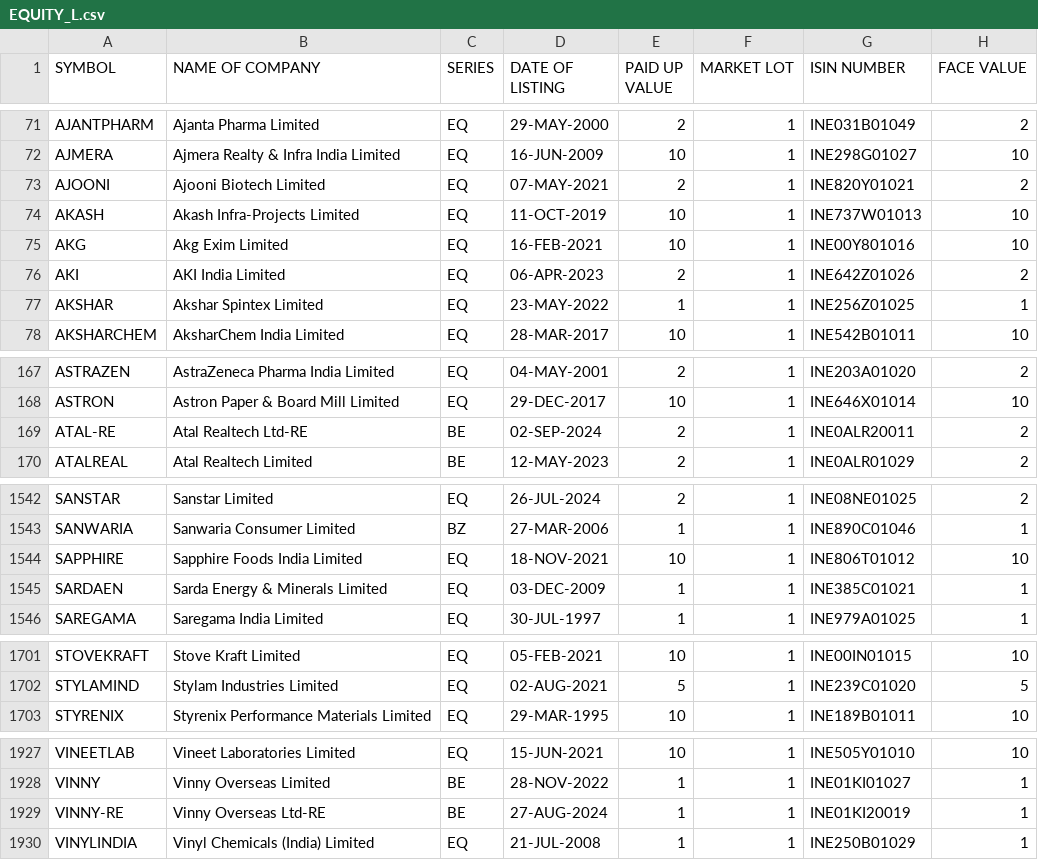
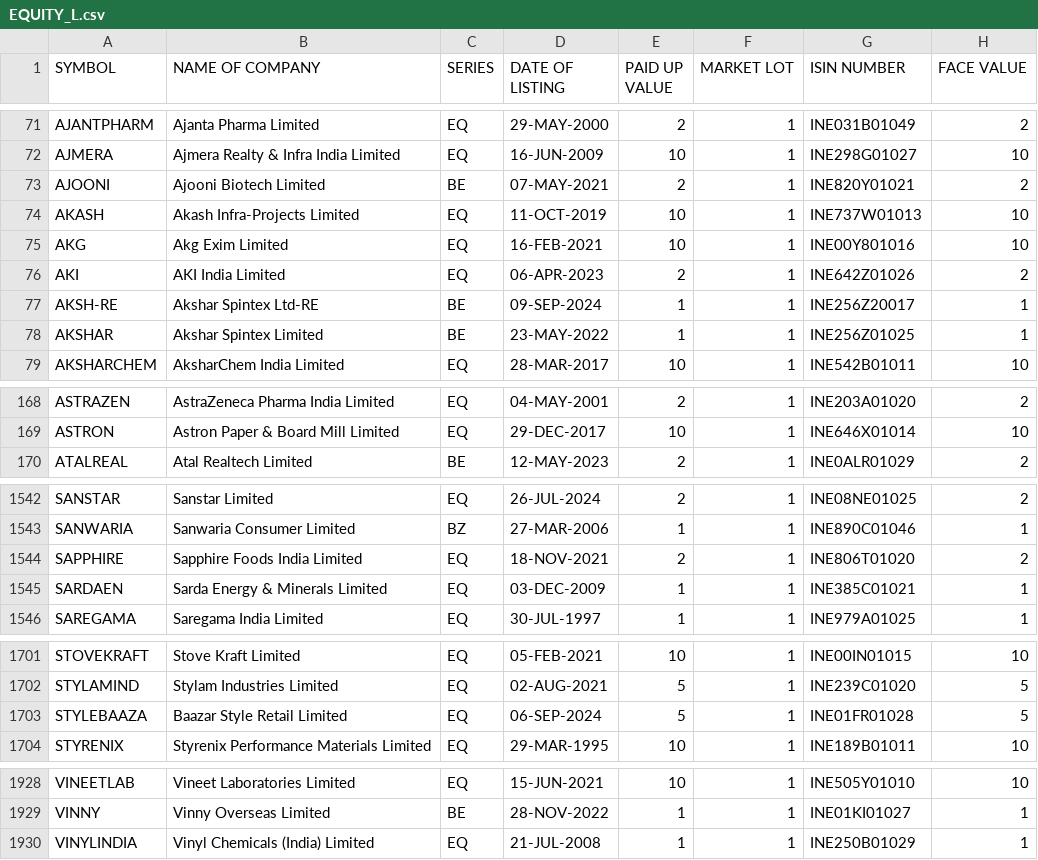
Before and after one commit to desmond-at-work/pkscreener, a CSV file: results/EQUITY_L.csv, drawn as a sheet; only a part is shown, gaps mark what is left out; the diff covers the shown part only.

```diff
--- a/results/EQUITY_L.csv
+++ b/results/EQUITY_L.csv
@@ -72,3 +72,3 @@ AJANTPHARM,Ajanta Pharma Limited,EQ,29-MAY-2000,2,1,INE031B01049,2
 AJMERA,Ajmera Realty & Infra India Limited,EQ,16-JUN-2009,10,1,INE298G01027,10
-AJOONI,Ajooni Biotech Limited,EQ,07-MAY-2021,2,1,INE820Y01021,2
+AJOONI,Ajooni Biotech Limited,BE,07-MAY-2021,2,1,INE820Y01021,2
 AKASH,Akash Infra-Projects Limited,EQ,11-OCT-2019,10,1,INE737W01013,10
@@ -76,3 +76,4 @@ AKG,Akg Exim Limited,EQ,16-FEB-2021,10,1,INE00Y801016,10
 AKI,AKI India Limited,EQ,06-APR-2023,2,1,INE642Z01026,2
-AKSHAR,Akshar Spintex Limited,EQ,23-MAY-2022,1,1,INE256Z01025,1
+AKSH-RE,Akshar Spintex Ltd-RE,BE,09-SEP-2024,1,1,INE256Z20017,1
+AKSHAR,Akshar Spintex Limited,BE,23-MAY-2022,1,1,INE256Z01025,1
 AKSHARCHEM,AksharChem India Limited,EQ,28-MAR-2017,10,1,INE542B01011,10
@@ -168,3 +169,2 @@ ASTRAZEN,AstraZeneca Pharma India Limited,EQ,04-MAY-2001,2,1,INE203A01020,2
 ASTRON,Astron Paper & Board Mill Limited,EQ,29-DEC-2017,10,1,INE646X01014,10
-ATAL-RE,Atal Realtech Ltd-RE,BE,02-SEP-2024,2,1,INE0ALR20011,2
 ATALREAL,Atal Realtech Limited,BE,12-MAY-2023,2,1,INE0ALR01029,2
@@ -1543,3 +1543,3 @@ SANSTAR,Sanstar Limited,EQ,26-JUL-2024,2,1,INE08NE01025,2
 SANWARIA,Sanwaria Consumer Limited,BZ,27-MAR-2006,1,1,INE890C01046,1
-SAPPHIRE,Sapphire Foods India Limited,EQ,18-NOV-2021,10,1,INE806T01012,10
+SAPPHIRE,Sapphire Foods India Limited,EQ,18-NOV-2021,2,1,INE806T01020,2
 SARDAEN,Sarda Energy & Minerals Limited,EQ,03-DEC-2009,1,1,INE385C01021,1
@@ -1702,2 +1702,3 @@ STOVEKRAFT,Stove Kraft Limited,EQ,05-FEB-2021,10,1,INE00IN01015,10
 STYLAMIND,Stylam Industries Limited,EQ,02-AUG-2021,5,1,INE239C01020,5
+STYLEBAAZA,Baazar Style Retail Limited,EQ,06-SEP-2024,5,1,INE01FR01028,5
 STYRENIX,Styrenix Performance Materials Limited,EQ,29-MAR-1995,10,1,INE189B01011,10
@@ -1928,3 +1929,2 @@ VINEETLAB,Vineet Laboratories Limited,EQ,15-JUN-2021,10,1,INE505Y01010,10
 VINNY,Vinny Overseas Limited,BE,28-NOV-2022,1,1,INE01KI01027,1
-VINNY-RE,Vinny Overseas Ltd-RE,BE,27-AUG-2024,1,1,INE01KI20019,1
 VINYLINDIA,Vinyl Chemicals (India) Limited,EQ,21-JUL-2008,1,1,INE250B01029,1
```
Also changed, not shown: 22 edited cells elsewhere in this file, results/NSE_FO_SosScheme.csv, results/ind_nifty500list.csv, 19 other files.
